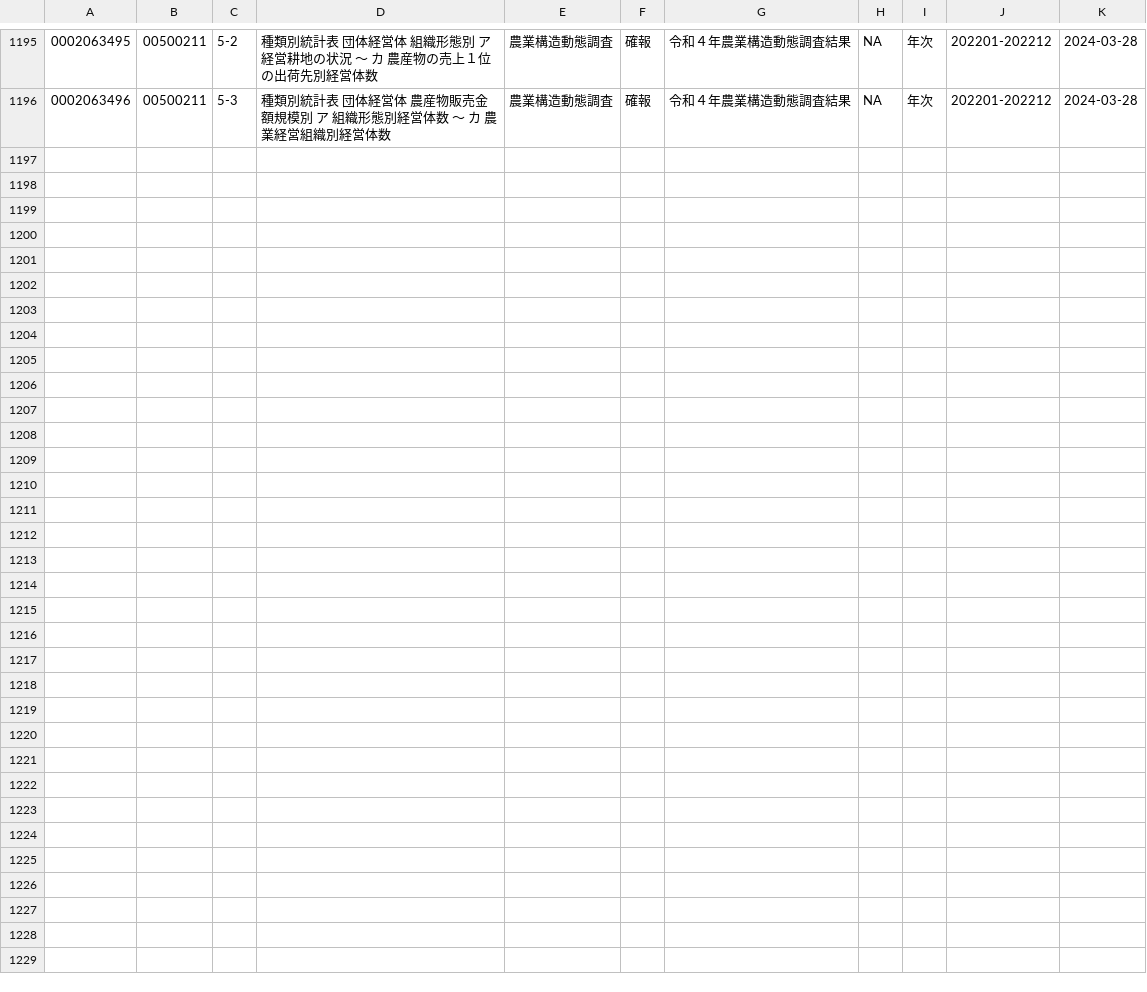
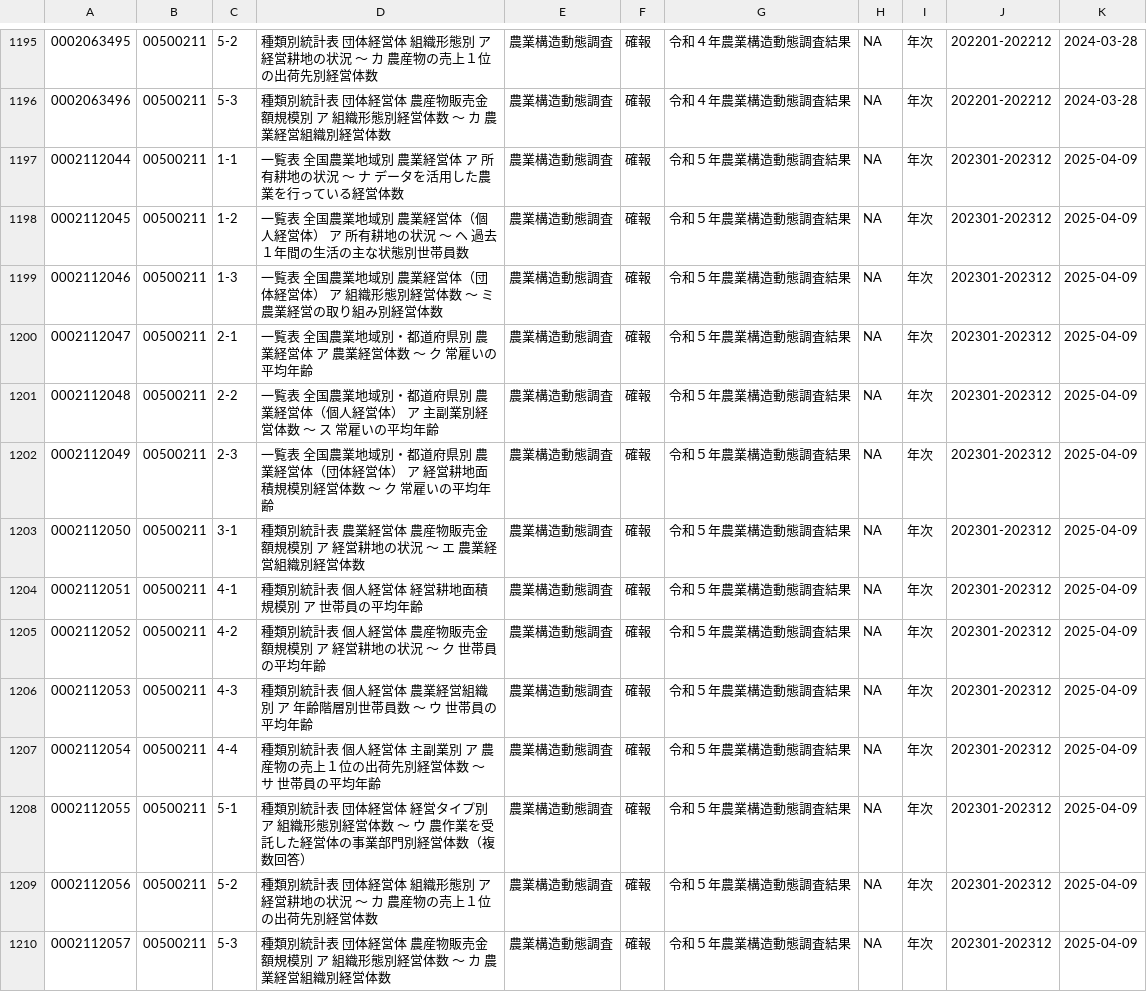
Before and after one commit to tsutomu-nagano/resume, a CSV file: resource/tables/00500211_tables.csv, drawn as a sheet; only a part is shown, gaps mark what is left out.

```diff
--- a/resource/tables/00500211_tables.csv
+++ b/resource/tables/00500211_tables.csv
@@ -1196 +1196,15 @@
 "0002063496","00500211","5-3","種類別統計表 団体経営体　農産物販売金額規模別 ア　組織形態別経営体数 ～ カ　農業経営組織別経営体数","農業構造動態調査","確報","令和４年農業構造動態調査結果",NA,"年次","202201-202212","2024-03-28"
+"0002112044","00500211","1-1","一覧表 全国農業地域別　農業経営体　 ア　所有耕地の状況 ～ ナ　データを活用した農業を行っている経営体数","農業構造動態調査","確報","令和５年農業構造動態調査結果",NA,"年次","202301-202312","2025-04-09"
+"0002112045","00500211","1-2","一覧表 全国農業地域別　農業経営体（個人経営体）　 ア　所有耕地の状況 ～ ヘ　過去１年間の生活の主な状態別世帯員数","農業構造動態調査","確報","令和５年農業構造動態調査結果",NA,"年次","202301-202312","2025-04-09"
+"0002112046","00500211","1-3","一覧表 全国農業地域別　農業経営体（団体経営体）　 ア　組織形態別経営体数 ～ ミ　農業経営の取り組み別経営体数","農業構造動態調査","確報","令和５年農業構造動態調査結果",NA,"年次","202301-202312","2025-04-09"
+"0002112047","00500211","2-1","一覧表 全国農業地域別・都道府県別　農業経営体 ア　農業経営体数　～ ク　常雇いの平均年齢","農業構造動態調査","確報","令和５年農業構造動態調査結果",NA,"年次","202301-202312","2025-04-09"
+"0002112048","00500211","2-2","一覧表 全国農業地域別・都道府県別　農業経営体（個人経営体） ア　主副業別経営体数 ～ ス　常雇いの平均年齢","農業構造動態調査","確報","令和５年農業構造動態調査結果",NA,"年次","202301-202312","2025-04-09"
+"0002112049","00500211","2-3","一覧表 全国農業地域別・都道府県別　農業経営体（団体経営体） ア　経営耕地面積規模別経営体数 ～ ク　常雇いの平均年齢","農業構造動態調査","確報","令和５年農業構造動態調査結果",NA,"年次","202301-202312","2025-04-09"
+"0002112050","00500211","3-1","種類別統計表 農業経営体　農産物販売金額規模別 ア　経営耕地の状況 ～ エ　農業経営組織別経営体数","農業構造動態調査","確報","令和５年農業構造動態調査結果",NA,"年次","202301-202312","2025-04-09"
+"0002112051","00500211","4-1","種類別統計表 個人経営体　経営耕地面積規模別 ア　世帯員の平均年齢","農業構造動態調査","確報","令和５年農業構造動態調査結果",NA,"年次","202301-202312","2025-04-09"
+"0002112052","00500211","4-2","種類別統計表 個人経営体　農産物販売金額規模別 ア　経営耕地の状況 ～ ク　世帯員の平均年齢","農業構造動態調査","確報","令和５年農業構造動態調査結果",NA,"年次","202301-202312","2025-04-09"
+"0002112053","00500211","4-3","種類別統計表 個人経営体　農業経営組織別 ア　年齢階層別世帯員数 ～ ウ　世帯員の平均年齢","農業構造動態調査","確報","令和５年農業構造動態調査結果",NA,"年次","202301-202312","2025-04-09"
+"0002112054","00500211","4-4","種類別統計表 個人経営体　主副業別 ア　農産物の売上１位の出荷先別経営体数 ～ サ　世帯員の平均年齢","農業構造動態調査","確報","令和５年農業構造動態調査結果",NA,"年次","202301-202312","2025-04-09"
+"0002112055","00500211","5-1","種類別統計表 団体経営体　経営タイプ別 ア　組織形態別経営体数 ～ ウ　農作業を受託した経営体の事業部門別経営体数（複数回答）","農業構造動態調査","確報","令和５年農業構造動態調査結果",NA,"年次","202301-202312","2025-04-09"
+"0002112056","00500211","5-2","種類別統計表 団体経営体　組織形態別 ア　経営耕地の状況 ～ カ　農産物の売上１位の出荷先別経営体数","農業構造動態調査","確報","令和５年農業構造動態調査結果",NA,"年次","202301-202312","2025-04-09"
+"0002112057","00500211","5-3","種類別統計表 団体経営体　農産物販売金額規模別 ア　組織形態別経営体数 ～ カ　農業経営組織別経営体数","農業構造動態調査","確報","令和５年農業構造動態調査結果",NA,"年次","202301-202312","2025-04-09"
```
Also changed, not shown: resource/statlist.csv, resource/tables/00200523_tables.csv, 31 other files.
